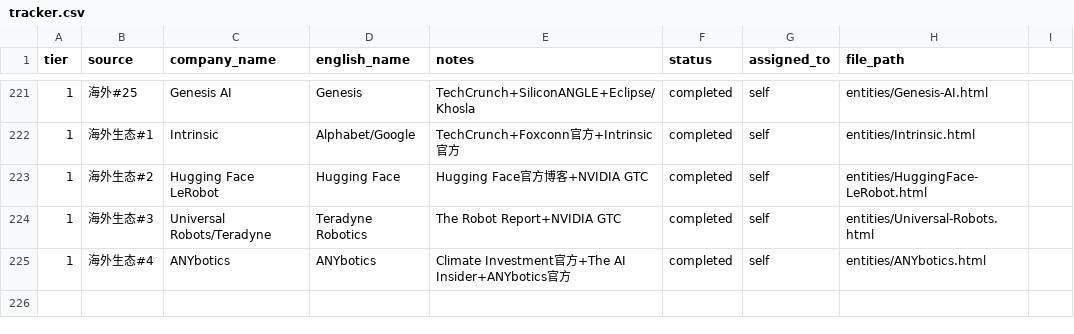
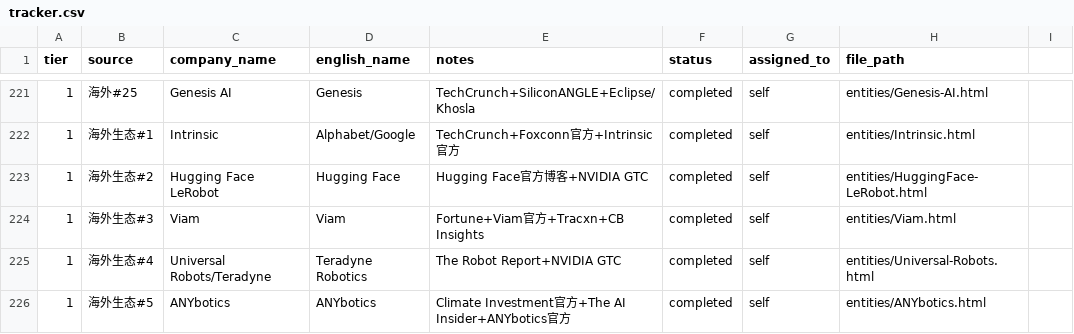
Before and after one commit to XQ-1001/Embodied-Intelligence-Wiki, a CSV file: tracker.csv, drawn as a sheet; only a part is shown, gaps mark what is left out.

Commit message:
增加 Viam 的wiki页面

```diff
--- a/tracker.csv
+++ b/tracker.csv
@@ -223,3 +223,4 @@
 1,海外生态#2,Hugging Face LeRobot,Hugging Face,Hugging Face官方博客+NVIDIA GTC,completed,self,entities/HuggingFace-LeRobot.html
-1,海外生态#3,Universal Robots/Teradyne,Teradyne Robotics,The Robot Report+NVIDIA GTC,completed,self,entities/Universal-Robots.html
-1,海外生态#4,ANYbotics,ANYbotics,Climate Investment官方+The AI Insider+ANYbotics官方,completed,self,entities/ANYbotics.html
+1,海外生态#3,Viam,Viam,Fortune+Viam官方+Tracxn+CB Insights,completed,self,entities/Viam.html
+1,海外生态#4,Universal Robots/Teradyne,Teradyne Robotics,The Robot Report+NVIDIA GTC,completed,self,entities/Universal-Robots.html
+1,海外生态#5,ANYbotics,ANYbotics,Climate Investment官方+The AI Insider+ANYbotics官方,completed,self,entities/ANYbotics.html
```
Also changed, not shown: 10 other files.
